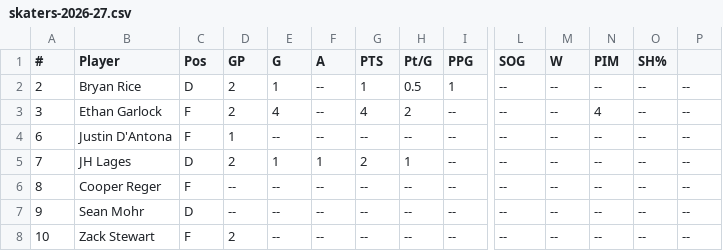
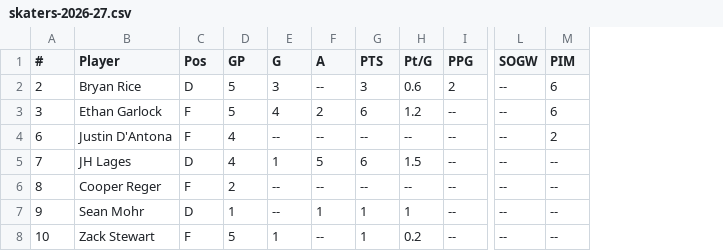
Before and after one commit to kyledbeene/vticehockey, a CSV file: skaters-2026-27.csv, drawn as a sheet; only a part is shown, gaps mark what is left out; removed rows and columns are numbered as before the commit, all else as after; the diff covers the shown part only; the diff names each change by its address in the sheet, - before the commit and + after, or states it on an @@ line.

```diff
--- a/skaters-2026-27.csv
+++ b/skaters-2026-27.csv
-column M (W), rows 2-8: all --
-column O (SH%), rows 2-8: all --
-column P, rows 2-8: all --
-L1: SOG
+L1: SOGW
-D2:D3 (GP): 2
+D2:D3 (GP): 5
-E2 (G): 1
+E2 (G): 3
-G2 (PTS): 1
+G2 (PTS): 3
-H2 (Pt/G): 0.5
+H2 (Pt/G): 0.6
-I2 (PPG): 1
+I2 (PPG): 2
-M2 (PIM): --
+M2 (PIM): 6
-F3 (A): --
+F3 (A): 2
-G3 (PTS): 4
+G3 (PTS): 6
-H3 (Pt/G): 2
+H3 (Pt/G): 1.2
-M3 (PIM): 4
+M3 (PIM): 6
-D4 (GP): 1
+D4 (GP): 4
-M4 (PIM): --
+M4 (PIM): 2
-D5 (GP): 2
+D5 (GP): 4
-F5 (A): 1
+F5 (A): 5
-G5 (PTS): 2
+G5 (PTS): 6
-H5 (Pt/G): 1
+H5 (Pt/G): 1.5
-D6 (GP): --
+D6 (GP): 2
-D7 (GP): --
+D7 (GP): 1
-F7 (A): --
+F7 (A): 1
-G7:G8 (PTS): --
+G7:G8 (PTS): 1
-H7 (Pt/G): --
+H7 (Pt/G): 1
-D8 (GP): 2
+D8 (GP): 5
-E8 (G): --
+E8 (G): 1
-H8 (Pt/G): --
+H8 (Pt/G): 0.2
```
Also changed, not shown: 62 edited cells elsewhere in this file, goalies-2026-27.csv.
